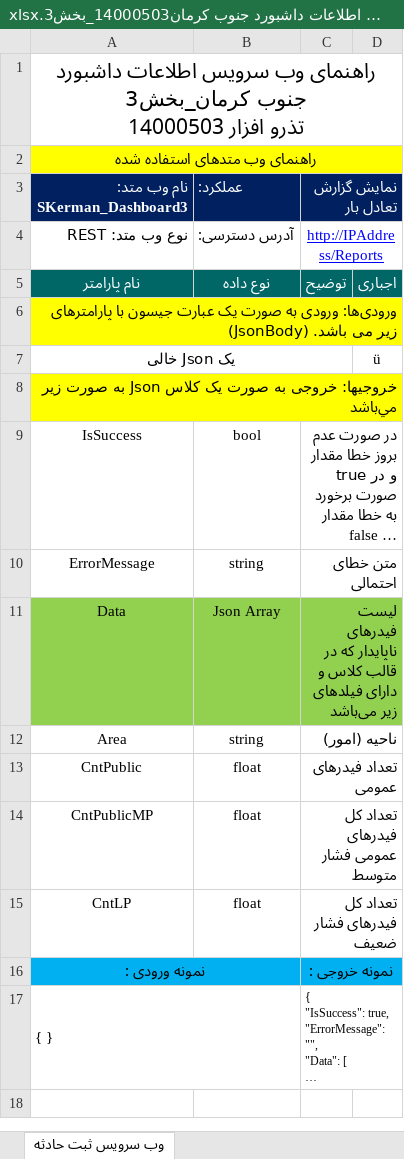
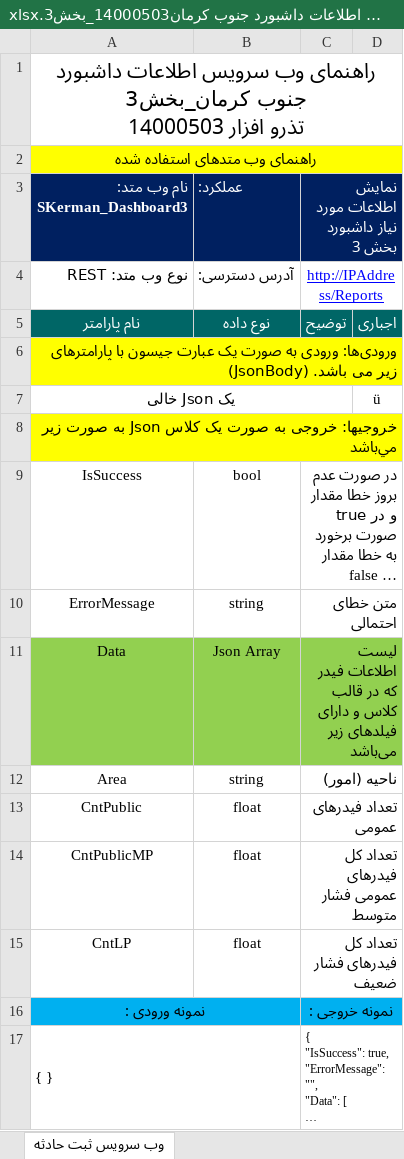
Before and after one commit to omiddadvar/SQL-SP, an Excel workbook: Stored Procedures/WebServices/04_تیر/SKerman_SPs/راهنمای وب سرویس‌ اطلاعات داشبورد جنوب کرمان14000503_بخش3.xlsx, sheet وب سرویس ثبت حادثه, drawn as a sheet; long unchanged cells end in …; values as stored, in another font and other column widths than the file's, no borders; charts and pictures not drawn; the diff names each change by its address in the sheet, - before the commit and + after, or states it on an @@ line.

```diff
--- a/Stored Procedures/WebServices/04_تیر/SKerman_SPs/راهنمای وب سرویس‌ اطلاعات داشبورد جنوب کرمان14000503_بخش3.xlsx (sheet وب سرویس ثبت حادثه)
+++ b/Stored Procedures/WebServices/04_تیر/SKerman_SPs/راهنمای وب سرویس‌ اطلاعات داشبورد جنوب کرمان14000503_بخش3.xlsx (sheet وب سرویس ثبت حادثه)
-C3: نمایش گزارش تعادل بار
+C3: نمایش اطلاعات مورد نیاز داشبورد بخش 3
-C11: لیست فیدرهای ناپایدار که در…
+C11: لیست اطلاعات فیدر که در…
```
Also changed, not shown: Stored Procedures/WebServices/04_تیر/SKerman_SPs/راهنمای وب سرویس‌ اطلاعات داشبورد جنوب کرمان14000503_بخش1.xlsx, Stored Procedures/WebServices/04_تیر/SKerman_SPs/راهنمای وب سرویس‌ اطلاعات داشبورد جنوب کرمان14000503_بخش2.xlsx, 7 other files.
